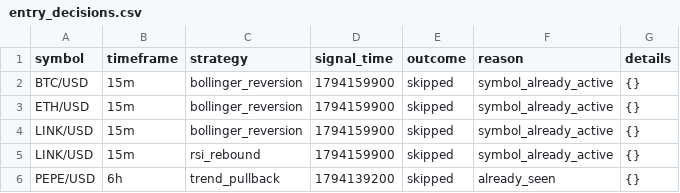
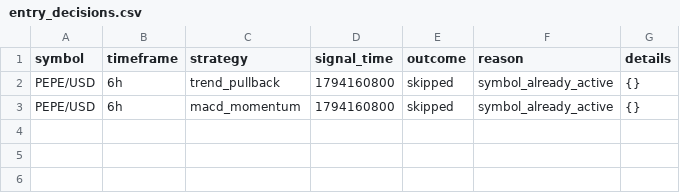
Before and after one commit to Rand0mUs3r-afk/CryptoStrategyLab, a CSV file: entry_decisions.csv, drawn as a sheet.

```diff
--- a/entry_decisions.csv
+++ b/entry_decisions.csv
@@ -1,6 +1,3 @@
 symbol,timeframe,strategy,signal_time,outcome,reason,details
-BTC/USD,15m,bollinger_reversion,1794159900,skipped,symbol_already_active,{}
-ETH/USD,15m,bollinger_reversion,1794159900,skipped,symbol_already_active,{}
-LINK/USD,15m,bollinger_reversion,1794159900,skipped,symbol_already_active,{}
-LINK/USD,15m,rsi_rebound,1794159900,skipped,symbol_already_active,{}
-PEPE/USD,6h,trend_pullback,1794139200,skipped,already_seen,{}
+PEPE/USD,6h,trend_pullback,1794160800,skipped,symbol_already_active,{}
+PEPE/USD,6h,macd_momentum,1794160800,skipped,symbol_already_active,{}
```
Also changed, not shown: watchlist.csv, 6 other files.
